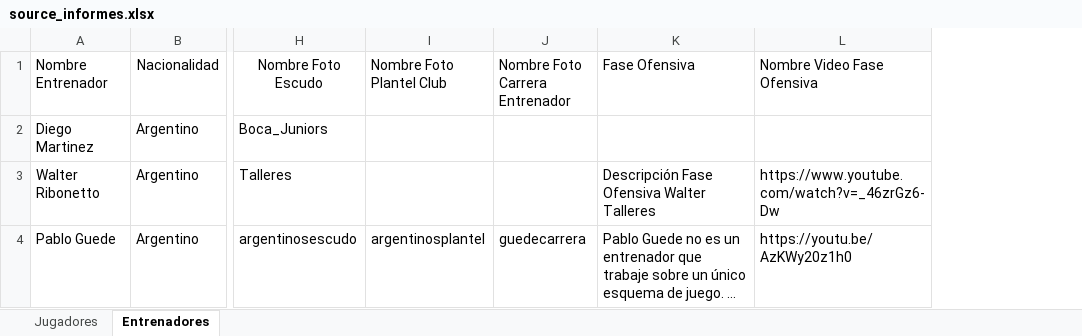
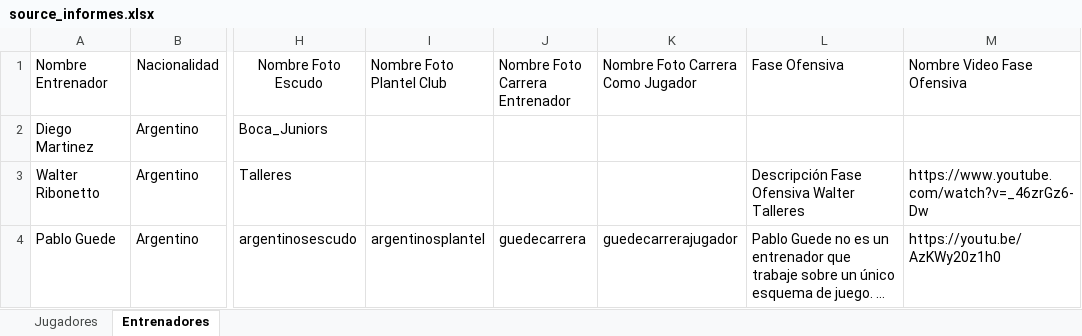
Before and after one commit to ipastore/scouting, an Excel workbook: data/source_informes.xlsx, sheet Entrenadores, drawn as a sheet; only a part is shown, gaps mark what is left out; long unchanged cells end in …; values as stored, in another font and other column widths than the file's, no borders; the diff names each change by its address in the sheet, - before the commit and + after, or states it on an @@ line.

Commit message:
agrego carrera como jugador, agrego circulo y tamaño a foto jugador

```diff
--- a/data/source_informes.xlsx (sheet Entrenadores)
+++ b/data/source_informes.xlsx (sheet Entrenadores)
+column K (Nombre Foto Carrera Como Jugador), row 4: guedecarrerajugador
```
Also changed, not shown: 2 other files.
